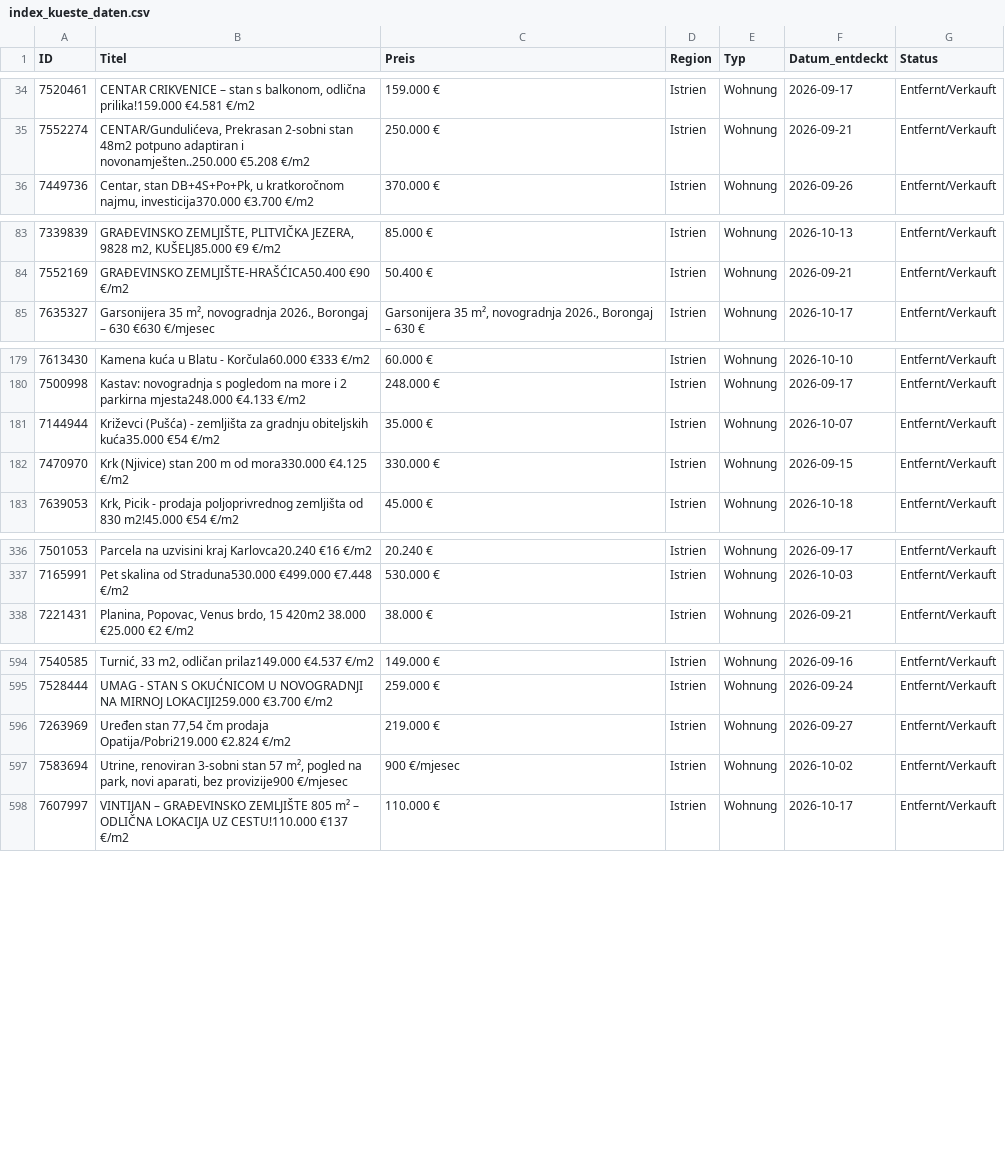
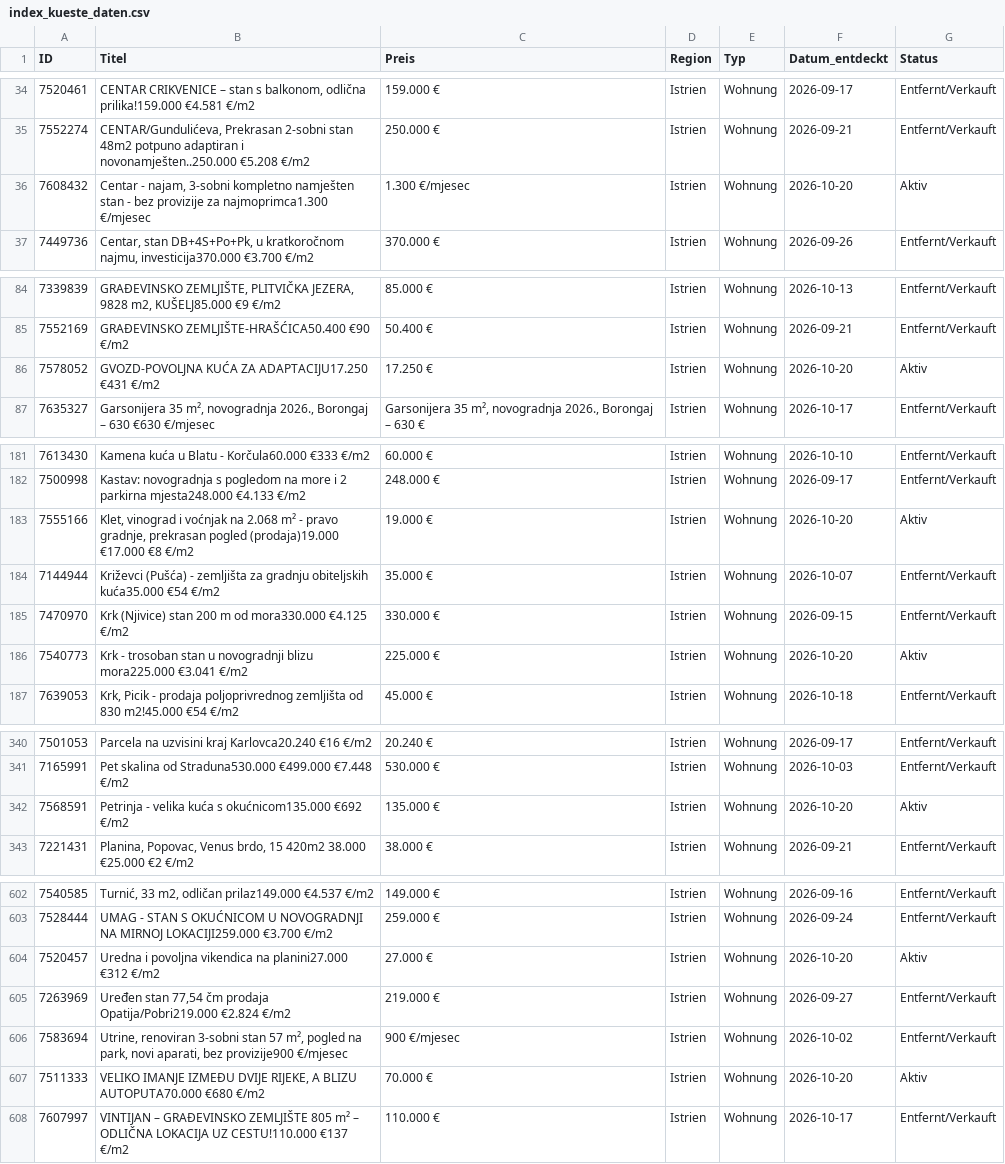
Before and after one commit to aveit1975/kroatien-immo-tracker, a CSV file: index_kueste_daten.csv, drawn as a sheet; only a part is shown, gaps mark what is left out; the diff covers the shown part only; the diff names each change by its address in the sheet, - before the commit and + after, or states it on an @@ line.

```diff
--- a/index_kueste_daten.csv
+++ b/index_kueste_daten.csv
+row 36: 7608432 | Centar - najam, 3-sobni kompletno namješten stan - bez provizije za najmoprimca1.300 €/mjesec | 1.300 €/mjesec | Istrien | Wohnung | 2026-10-20 | Aktiv
+row 86: 7578052 | GVOZD-POVOLJNA KUĆA ZA ADAPTACIJU17.250 €431 €/m2 | 17.250 € | Istrien | Wohnung | 2026-10-20 | Aktiv
+row 183: 7555166 | Klet, vinograd i voćnjak na 2.068 m² - pravo gradnje, prekrasan pogled (prodaja)19.000 €17.000 €8 €/m2 | 19.000 € | Istrien | Wohnung | 2026-10-20 | Aktiv
+row 186: 7540773 | Krk - trosoban stan u novogradnji blizu mora225.000 €3.041 €/m2 | 225.000 € | Istrien | Wohnung | 2026-10-20 | Aktiv
+row 342: 7568591 | Petrinja - velika kuća s okućnicom135.000 €692 €/m2 | 135.000 € | Istrien | Wohnung | 2026-10-20 | Aktiv
+row 604: 7520457 | Uredna i povoljna vikendica na planini27.000 €312 €/m2 | 27.000 € | Istrien | Wohnung | 2026-10-20 | Aktiv
+row 607: 7511333 | VELIKO IMANJE IZMEĐU DVIJE RIJEKE, A BLIZU AUTOPUTA70.000 €680 €/m2 | 70.000 € | Istrien | Wohnung | 2026-10-20 | Aktiv
```
Also changed, not shown: 3 added rows and 18 edited cells elsewhere in this file.
